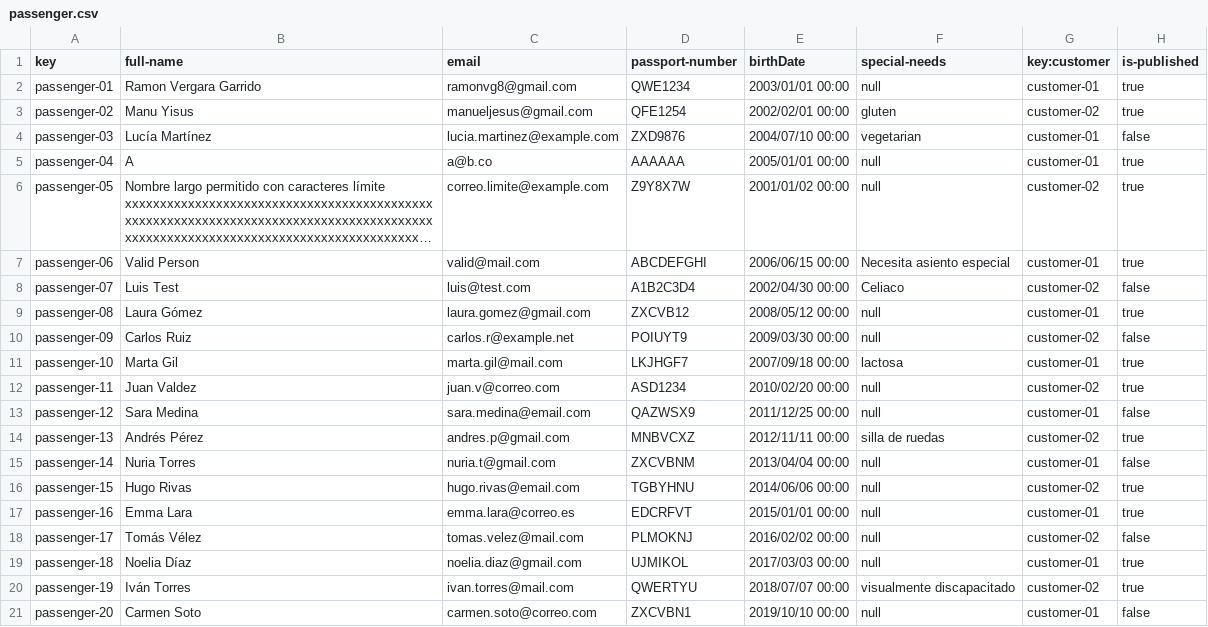
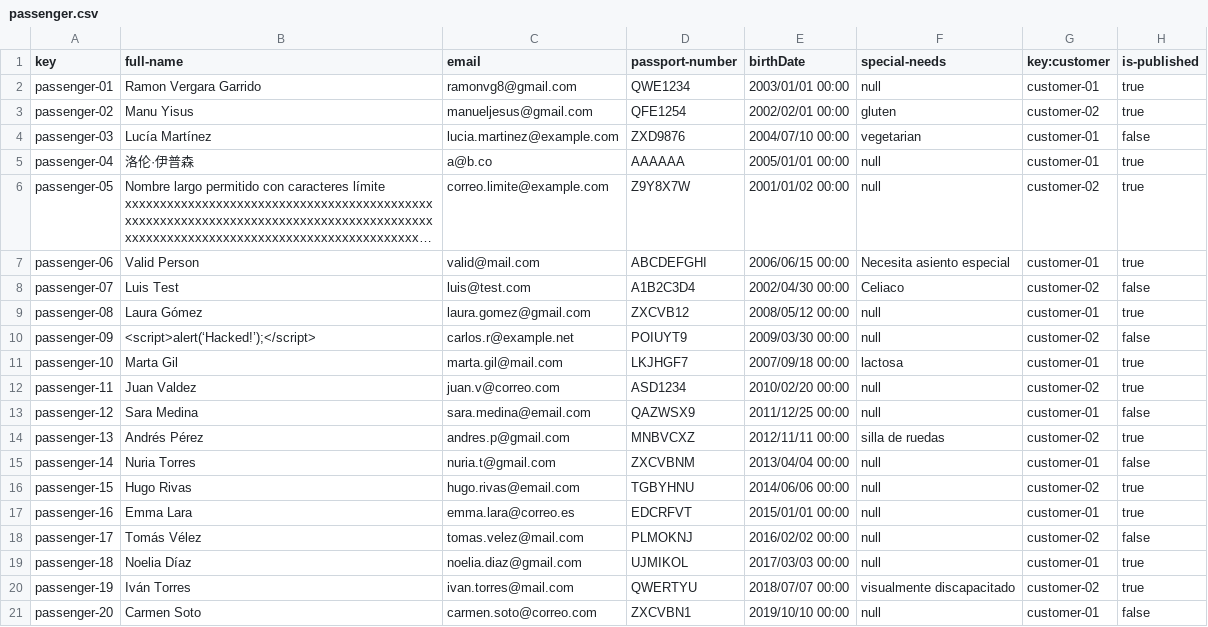
Before and after one commit to alenicbra/acme-ans, a CSV file: src/main/resources/WEB-INF/data/sample/passenger.csv, drawn as a sheet; long unchanged cells end in …; the diff names each change by its address in the sheet, - before the commit and + after, or states it on an @@ line.

```diff
--- a/src/main/resources/WEB-INF/data/sample/passenger.csv
+++ b/src/main/resources/WEB-INF/data/sample/passenger.csv
-B5 (full-name): A
+B5 (full-name): 洛伦·伊普森
-B10 (full-name): Carlos Ruiz
+B10 (full-name): <script>alert(‘Hacked!’);</script>
```
Also changed, not shown: src/main/resources/WEB-INF/data/sample/booking.csv.
